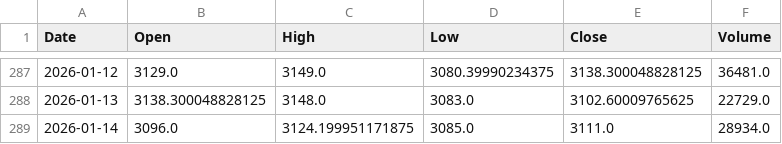
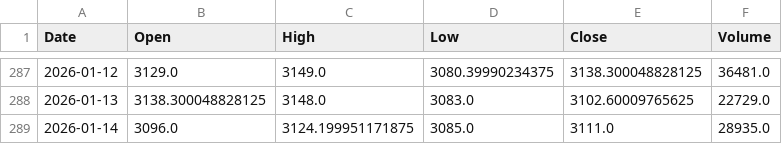
Before and after one commit to mtechdesign2022/mtechdesign2022, a CSV file: data/cache/AKZOINDIA.NS.csv, drawn as a sheet; only a part is shown, gaps mark what is left out.

```diff
--- a/data/cache/AKZOINDIA.NS.csv
+++ b/data/cache/AKZOINDIA.NS.csv
@@ -288,2 +288,2 @@ Date,Open,High,Low,Close,Volume
 2026-01-13,3138.300048828125,3148.0,3083.0,3102.60009765625,22729.0
-2026-01-14,3096.0,3124.199951171875,3085.0,3111.0,28934.0
+2026-01-14,3096.0,3124.199951171875,3085.0,3111.0,28935.0
```
Also changed, not shown: data/cache/ASIANPAINT.NS.csv, data/cache/AVANTIFEED.NS.csv, 56 other files.
